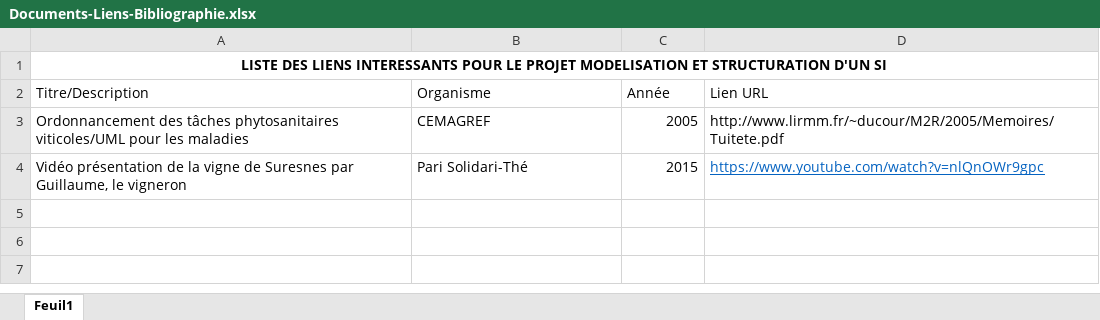
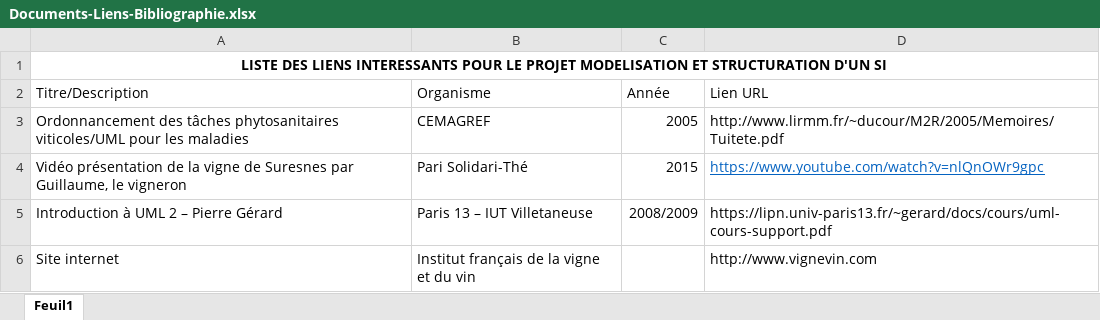
Before and after one commit to nisdrissi/Modelisation, an Excel workbook: Documentation/Documents-Liens-Bibliographie.xlsx, sheet Feuil1, drawn as a sheet; values as stored, in another font and other column widths than the file's, no borders; the diff names each change by its address in the sheet, - before the commit and + after, or states it on an @@ line.

```diff
--- a/Documentation/Documents-Liens-Bibliographie.xlsx (sheet Feuil1)
+++ b/Documentation/Documents-Liens-Bibliographie.xlsx (sheet Feuil1)
+row 5: Introduction à UML 2 – Pierre Gérard | Paris 13 – IUT Villetaneuse | 2008/2009 | https://lipn.univ-paris13.fr/~gerard/docs/cours/uml-cours-support.pdf
+row 6: Site internet | Institut français de la vigne et du vin |  | http://www.vignevin.com
```
Also changed, not shown: 1 other file.
